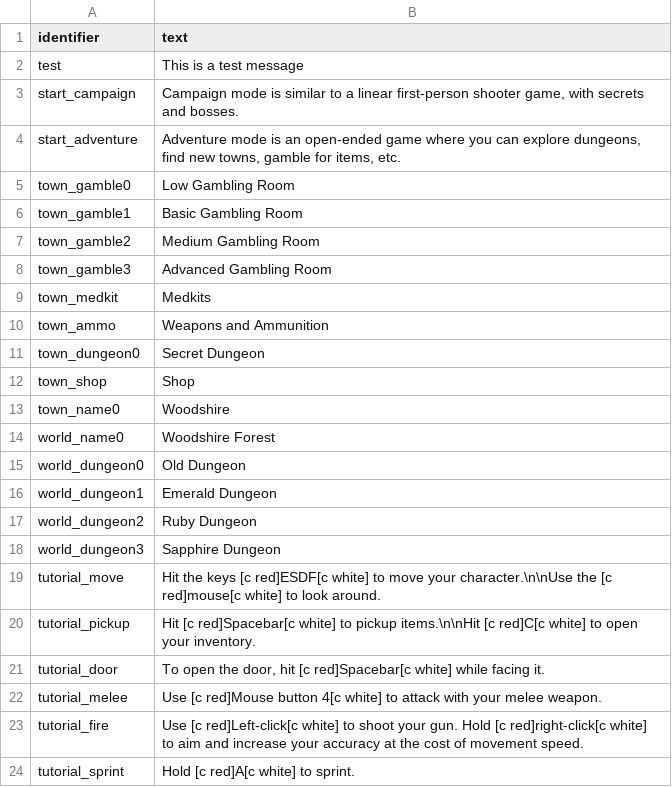
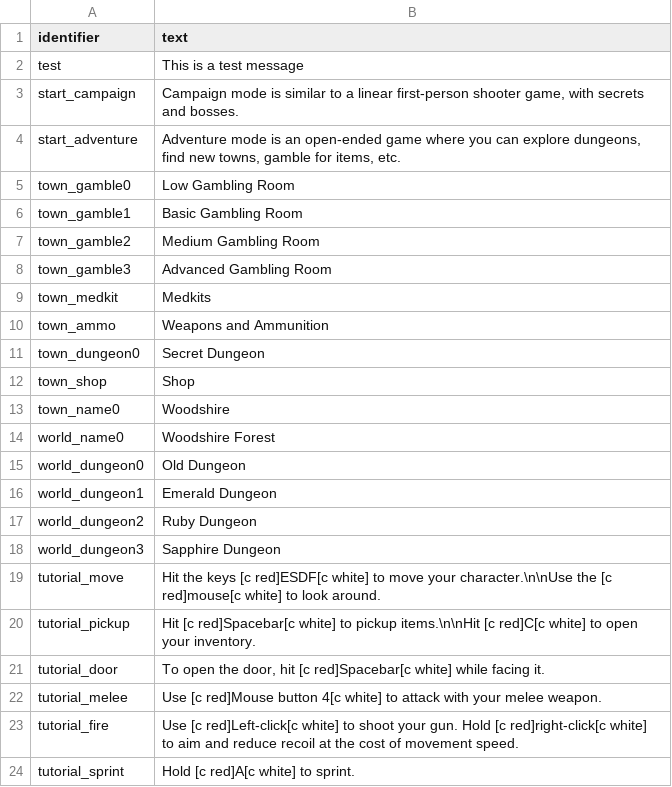
Before and after one commit to ololoken/emptyclip, a TSV file: working/tables/strings.tsv, drawn as a sheet.

```diff
--- a/working/tables/strings.tsv
+++ b/working/tables/strings.tsv
@@ -22,3 +22,3 @@ tutorial_door	To open the door, hit [c red]Spacebar[c white] while facing it.
 tutorial_melee	Use [c red]Mouse button 4[c white] to attack with your melee weapon.
-tutorial_fire	Use [c red]Left-click[c white] to shoot your gun. Hold [c red]right-click[c white] to aim and increase your accuracy at the cost of movement speed.
+tutorial_fire	Use [c red]Left-click[c white] to shoot your gun. Hold [c red]right-click[c white] to aim and reduce recoil at the cost of movement speed.
 tutorial_sprint	Hold [c red]A[c white] to sprint.
```
Also changed, not shown: working/tables/weapons.tsv, 7 other files.
